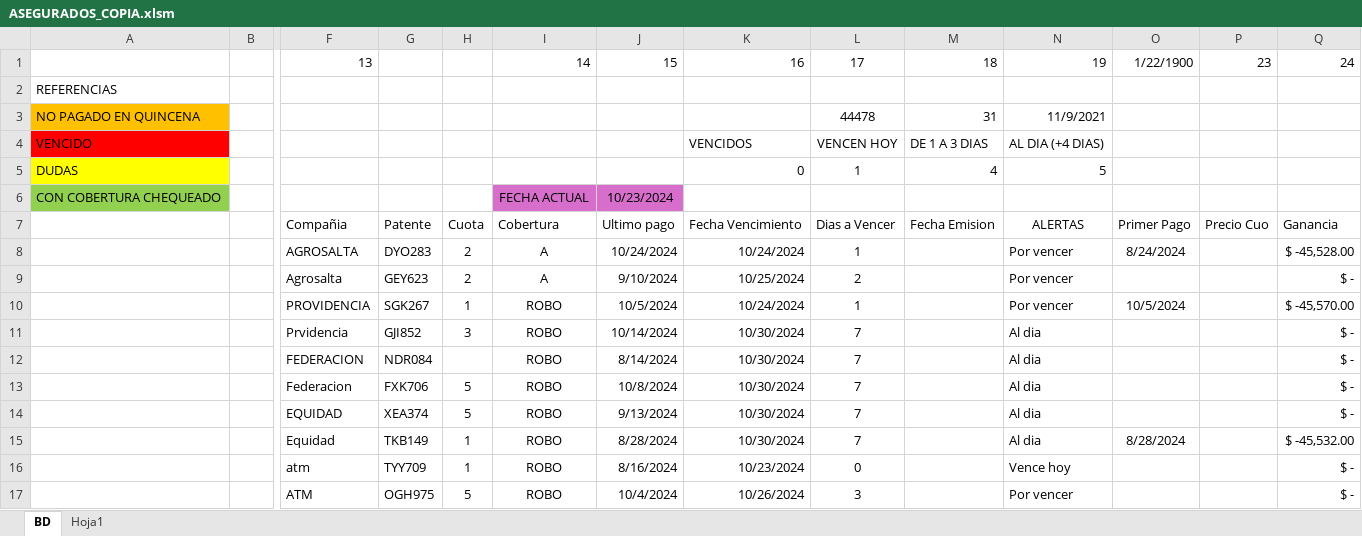
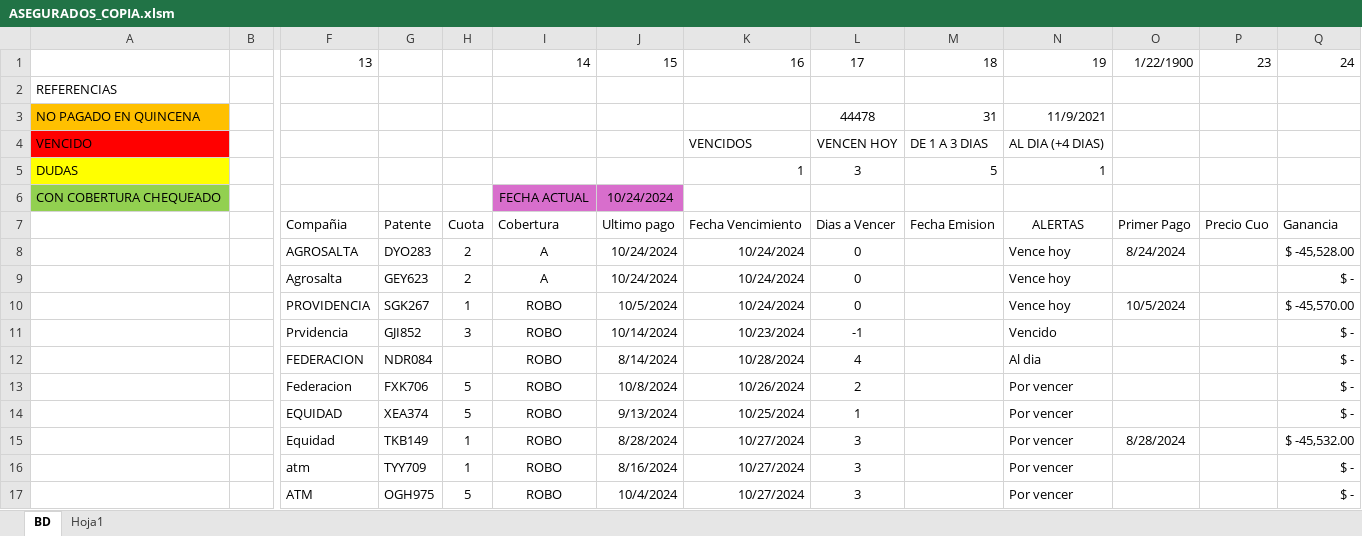
Before and after one commit to DamiOfi/ProyectOfi, an Excel workbook: ASEGURADOS_COPIA.xlsm, sheet BD, drawn as a sheet; only a part is shown, gaps mark what is left out; values as stored, in another font and other column widths than the file's, no borders; conditional formats and table styles not drawn; removed rows and columns are numbered as before the commit, all else as after; rows hold the shown columns only; the diff names each change by its address in the sheet, - before the commit and + after, or states it on an @@ line.

Commit message:
filtro de clientes vencidos funcionando

```diff
--- a/ASEGURADOS_COPIA.xlsm (sheet BD)
+++ b/ASEGURADOS_COPIA.xlsm (sheet BD)
-row 5: DUDAS |  |  |  |  |  |  | 0 | 1 | 4 | 5
+row 5: DUDAS |  |  |  |  |  |  | 1 | 3 | 5 | 1
-J6: 10/23/2024
+J6: 10/24/2024
-L8: 1
+L8: 0
-N8:N10: Por vencer
+N8:N10: Vence hoy
-J9: 9/10/2024
+J9: 10/24/2024
-K9: 10/25/2024
+K9: 10/24/2024
-L9: 2
+L9: 0
-L10: 1
+L10: 0
-K11: 10/30/2024
+K11: 10/23/2024
-L11: 7
+L11: -1
-N11: Al dia
+N11: Vencido
-K12: 10/30/2024
+K12: 10/28/2024
-L12: 7
+L12: 4
-K13: 10/30/2024
+K13: 10/26/2024
-L13: 7
+L13: 2
-N13:N15: Al dia
+N13:N15: Por vencer
-K14: 10/30/2024
+K14: 10/25/2024
-L14: 7
+L14: 1
-K15: 10/30/2024
+K15: 10/27/2024
-L15: 7
+L15: 3
-K16: 10/23/2024
+K16: 10/27/2024
-L16: 0
+L16: 3
-N16: Vence hoy
+N16: Por vencer
-K17: 10/26/2024
+K17: 10/27/2024
```
Also changed, not shown: 3 other files.
